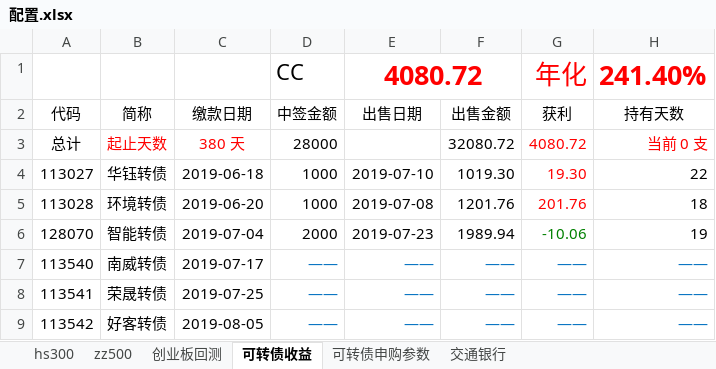
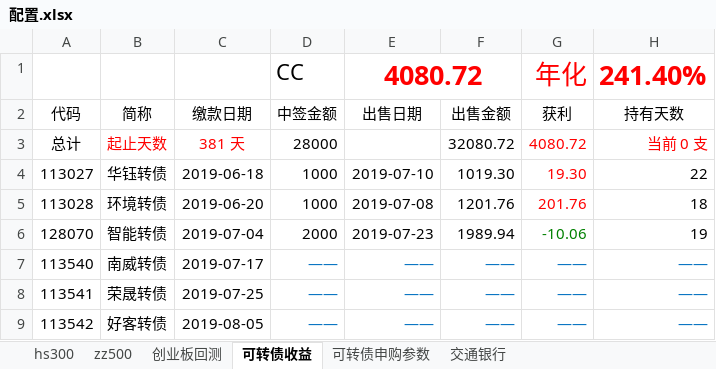
Before and after one commit to husky8/cccode, an Excel workbook: invest/配置.xlsx, sheet 可转债收益, drawn as a sheet; only a part is shown; values as stored, in another font and other column widths than the file's, no borders; charts and pictures not drawn; the diff names each change by its address in the sheet, - before the commit and + after, or states it on an @@ line.

```diff
--- a/invest/配置.xlsx (sheet 可转债收益)
+++ b/invest/配置.xlsx (sheet 可转债收益)
-C3: 380 天
+C3: 381 天
```
Also changed, not shown: sheet hs300, sheet zz500, formulas that keep their value, 1 other file.
